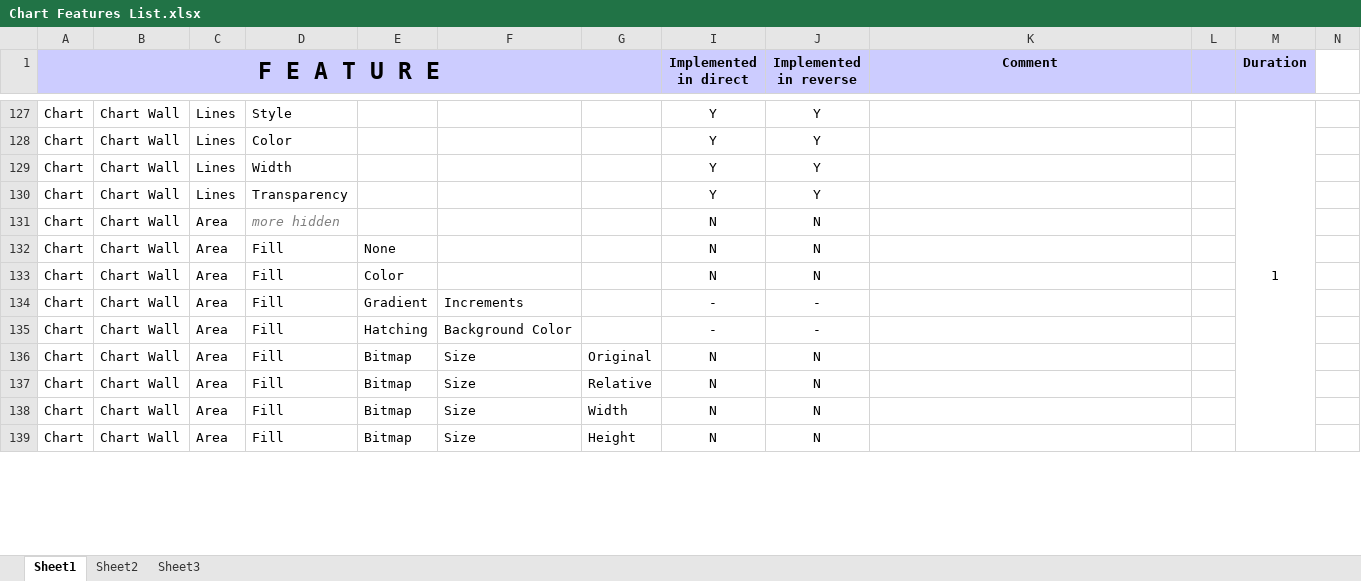
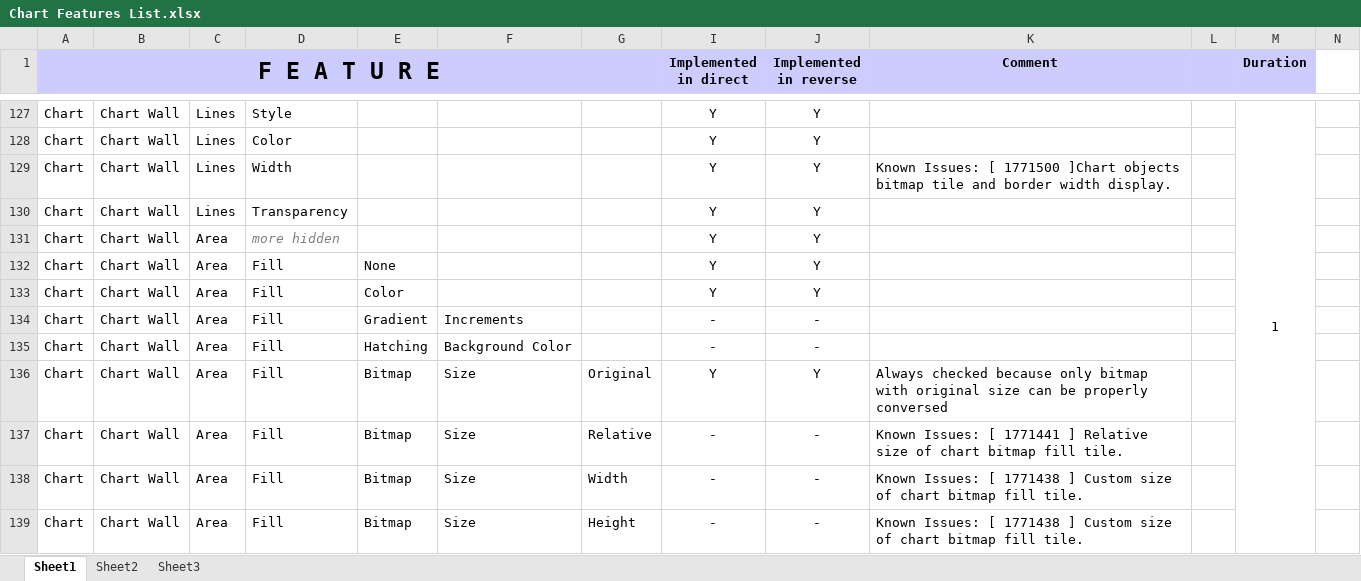
Before and after one commit to svn2github/zlib123, an Excel workbook: docs/Developer documentation/Chart Features List.xlsx, sheet Sheet1, drawn as a sheet; only a part is shown, gaps mark what is left out; values as stored, in another font and other column widths than the file's, no borders; conditional formats not drawn; the diff covers the shown part only; the diff names each change by its address in the sheet, - before the commit and + after, or states it on an @@ line.

Commit message:
Added feature: Chart Wall -> Lines. Added feature: Chart Wall -> Area.
git-svn-id: http://svn.code.sf.net/p/odf-converter/code/trunk@3255 24c45a59-3718-0410-950f-d1d872dd8675

```diff
--- a/docs/Developer documentation/Chart Features List.xlsx (sheet Sheet1)
+++ b/docs/Developer documentation/Chart Features List.xlsx (sheet Sheet1)
-K129 (Comment): (empty)
+K129 (Comment): Known Issues: [ 1771500 ]Chart objects bitmap tile and border width display.
-I131:I133 (Implemented in direct): N
+I131:I133 (Implemented in direct): Y
-J131:J133 (Implemented in reverse): N
+J131:J133 (Implemented in reverse): Y
-I136 (Implemented in direct): N
+I136 (Implemented in direct): Y
-J136 (Implemented in reverse): N
+J136 (Implemented in reverse): Y
-K136 (Comment): (empty)
+K136 (Comment): Always checked because only bitmap with original size can be properly conversed
-I137:I139 (Implemented in direct): N
+I137:I139 (Implemented in direct): -
-J137:J139 (Implemented in reverse): N
+J137:J139 (Implemented in reverse): -
-K137 (Comment): (empty)
+K137 (Comment): Known Issues: [ 1771441 ] Relative size of chart bitmap fill tile.
-K138:K139 (Comment): (empty)
+K138:K139 (Comment): Known Issues: [ 1771438 ] Custom size of chart bitmap fill tile.
```
Also changed, not shown: 24 edited cells elsewhere in this sheet, 2 other files.
